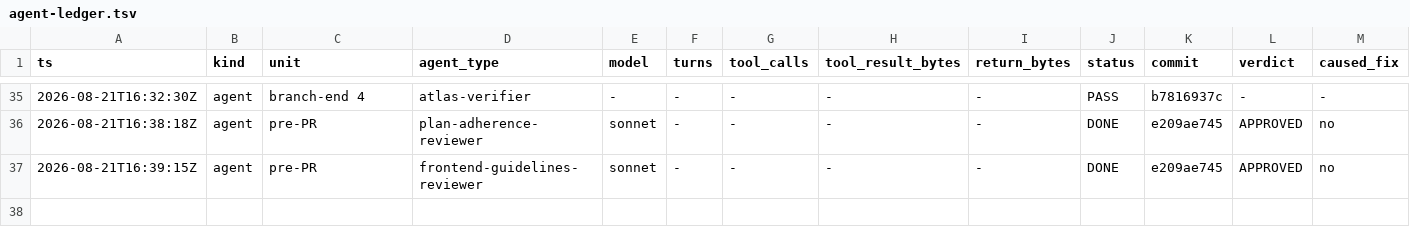
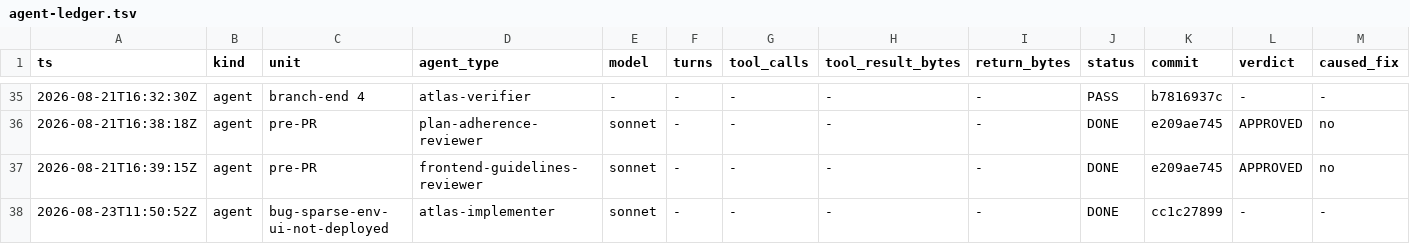
Before and after one commit to Chronicle20/atlas, a TSV file: docs/tasks/task-258-refreshable-empty-states/agent-ledger.tsv, drawn as a sheet; only a part is shown, gaps mark what is left out; rows hold the shown columns only; the diff names each change by its address in the sheet, - before the commit and + after, or states it on an @@ line.

```diff
--- a/docs/tasks/task-258-refreshable-empty-states/agent-ledger.tsv
+++ b/docs/tasks/task-258-refreshable-empty-states/agent-ledger.tsv
+row 38: 2026-08-23T11:50:52Z | agent | bug-sparse-env-ui-not-deployed | atlas-implementer | sonnet | - | - | - | - | DONE | cc1c27899 | - | -
```
Also changed, not shown: 1 other file.
